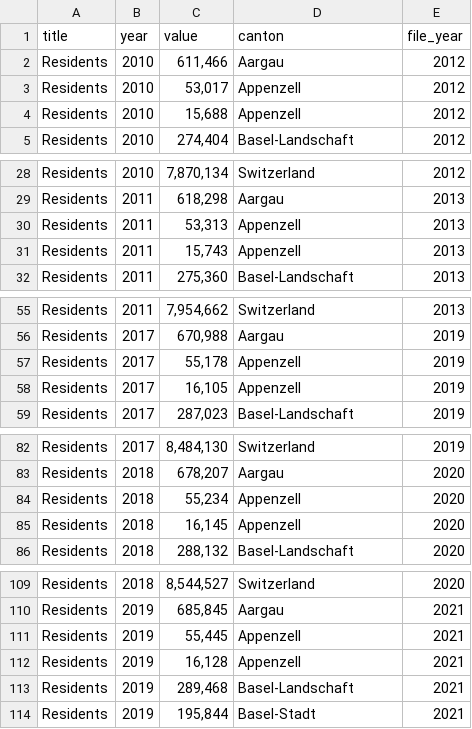
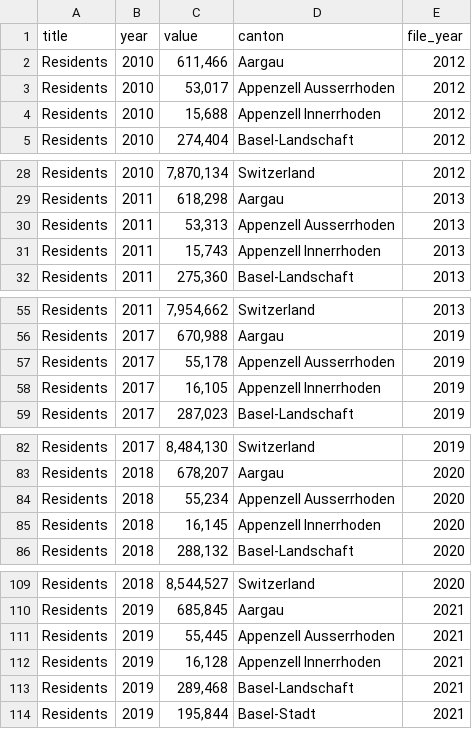
Before and after one commit to com-480-data-visualization/com-480-project-Ficciones, a TSV file: dataset/processed/population/population.tsv, drawn as a sheet; only a part is shown, gaps mark what is left out; the diff covers the shown part only.

```diff
--- a/dataset/processed/population/population.tsv
+++ b/dataset/processed/population/population.tsv
@@ -2,4 +2,4 @@ title	year	value	canton	file_year
 Residents	2010	611,466	Aargau	2012
-Residents	2010	53,017	Appenzell	2012
-Residents	2010	15,688	Appenzell	2012
+Residents	2010	53,017	Appenzell Ausserrhoden	2012
+Residents	2010	15,688	Appenzell Innerrhoden	2012
 Residents	2010	274,404	Basel-Landschaft	2012
@@ -29,4 +29,4 @@ Residents	2010	7,870,134	Switzerland	2012
 Residents	2011	618,298	Aargau	2013
-Residents	2011	53,313	Appenzell	2013
-Residents	2011	15,743	Appenzell	2013
+Residents	2011	53,313	Appenzell Ausserrhoden	2013
+Residents	2011	15,743	Appenzell Innerrhoden	2013
 Residents	2011	275,360	Basel-Landschaft	2013
@@ -56,4 +56,4 @@ Residents	2011	7,954,662	Switzerland	2013
 Residents	2017	670,988	Aargau	2019
-Residents	2017	55,178	Appenzell	2019
-Residents	2017	16,105	Appenzell	2019
+Residents	2017	55,178	Appenzell Ausserrhoden	2019
+Residents	2017	16,105	Appenzell Innerrhoden	2019
 Residents	2017	287,023	Basel-Landschaft	2019
@@ -83,4 +83,4 @@ Residents	2017	8,484,130	Switzerland	2019
 Residents	2018	678,207	Aargau	2020
-Residents	2018	55,234	Appenzell	2020
-Residents	2018	16,145	Appenzell	2020
+Residents	2018	55,234	Appenzell Ausserrhoden	2020
+Residents	2018	16,145	Appenzell Innerrhoden	2020
 Residents	2018	288,132	Basel-Landschaft	2020
@@ -110,4 +110,4 @@ Residents	2018	8,544,527	Switzerland	2020
 Residents	2019	685,845	Aargau	2021
-Residents	2019	55,445	Appenzell	2021
-Residents	2019	16,128	Appenzell	2021
+Residents	2019	55,445	Appenzell Ausserrhoden	2021
+Residents	2019	16,128	Appenzell Innerrhoden	2021
 Residents	2019	289,468	Basel-Landschaft	2021
```
Also changed, not shown: 20 edited cells elsewhere in this file, dataset/processed/language/german.tsv, dataset/processed/population/age_0_19.tsv, 16 other files.
